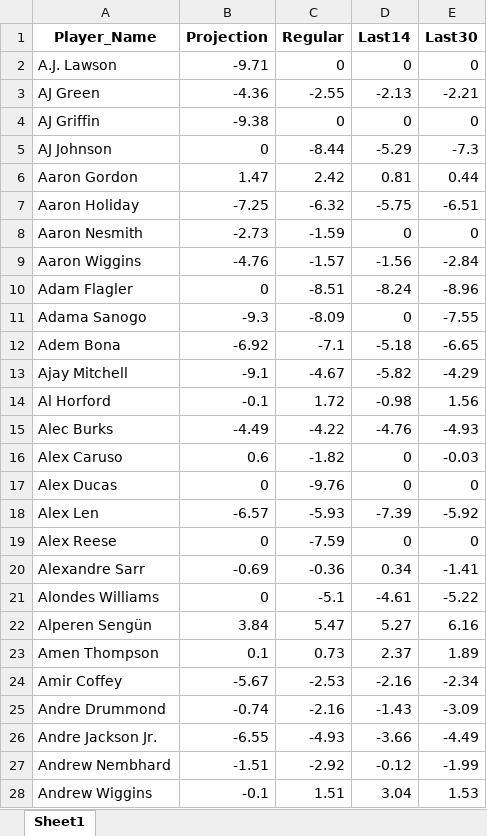
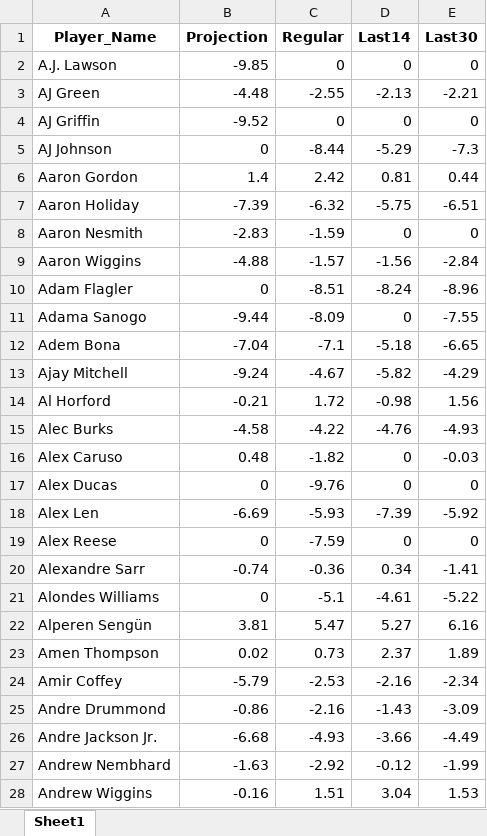
Before and after one commit to ikucukkaya/TradeMachine, an Excel workbook: data/merged_scores.xlsx, sheet Sheet1, drawn as a sheet; only a part is shown; values as stored, in another font and other column widths than the file's, no borders; the diff covers the shown part only; the diff names each change by its address in the sheet, - before the commit and + after, or states it on an @@ line.

```diff
--- a/data/merged_scores.xlsx (sheet Sheet1)
+++ b/data/merged_scores.xlsx (sheet Sheet1)
-B2 (Projection): -9.71
+B2 (Projection): -9.85
-B3 (Projection): -4.36
+B3 (Projection): -4.48
-B4 (Projection): -9.38
+B4 (Projection): -9.52
-B6 (Projection): 1.47
+B6 (Projection): 1.4
-B7 (Projection): -7.25
+B7 (Projection): -7.39
-B8 (Projection): -2.73
+B8 (Projection): -2.83
-B9 (Projection): -4.76
+B9 (Projection): -4.88
-B11 (Projection): -9.3
+B11 (Projection): -9.44
-B12 (Projection): -6.92
+B12 (Projection): -7.04
-B13 (Projection): -9.1
+B13 (Projection): -9.24
-B14 (Projection): -0.1
+B14 (Projection): -0.21
-B15 (Projection): -4.49
+B15 (Projection): -4.58
-B16 (Projection): 0.6
+B16 (Projection): 0.48
-B18 (Projection): -6.57
+B18 (Projection): -6.69
-B20 (Projection): -0.69
+B20 (Projection): -0.74
-B22 (Projection): 3.84
+B22 (Projection): 3.81
-B23 (Projection): 0.1
+B23 (Projection): 0.02
-B24 (Projection): -5.67
+B24 (Projection): -5.79
-B25 (Projection): -0.74
+B25 (Projection): -0.86
-B26 (Projection): -6.55
+B26 (Projection): -6.68
-B27 (Projection): -1.51
+B27 (Projection): -1.63
-B28 (Projection): -0.1
+B28 (Projection): -0.16
```
Also changed, not shown: 457 edited cells elsewhere in this sheet, data/2024-25_NBA_Regular_Season_Updated_daily.xlsx, data/2024-25_Rest_of_Season_Rankings_Projections_updated_daily.xlsx, 2 other files.
